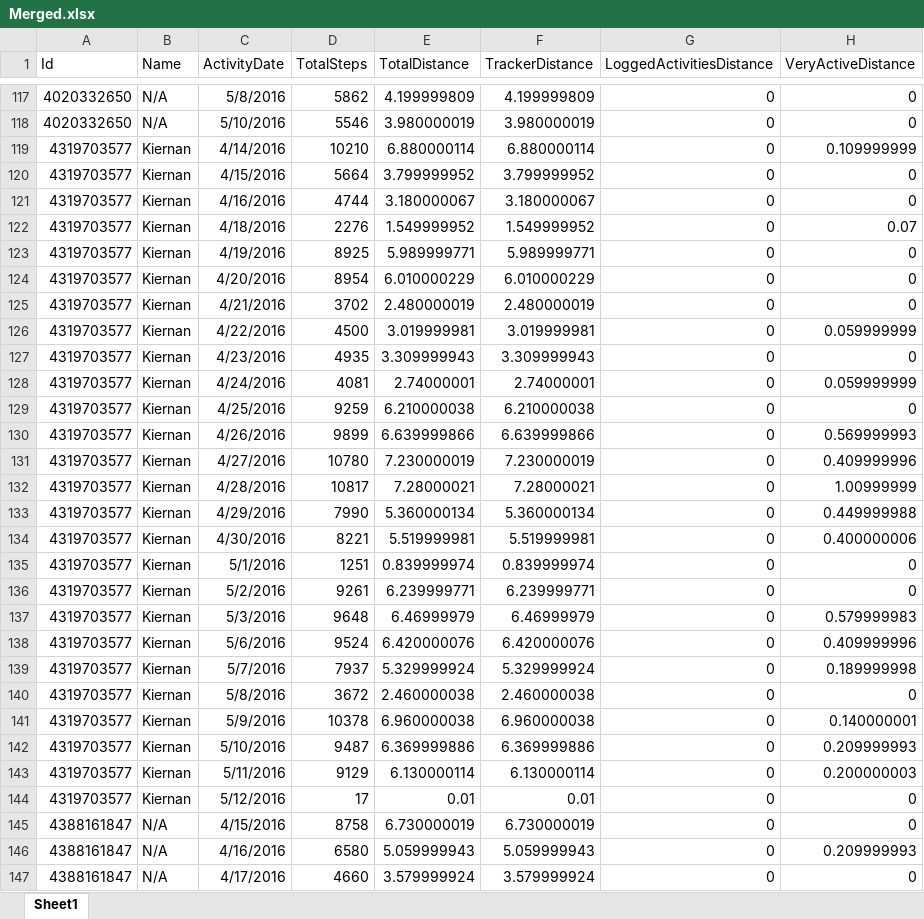
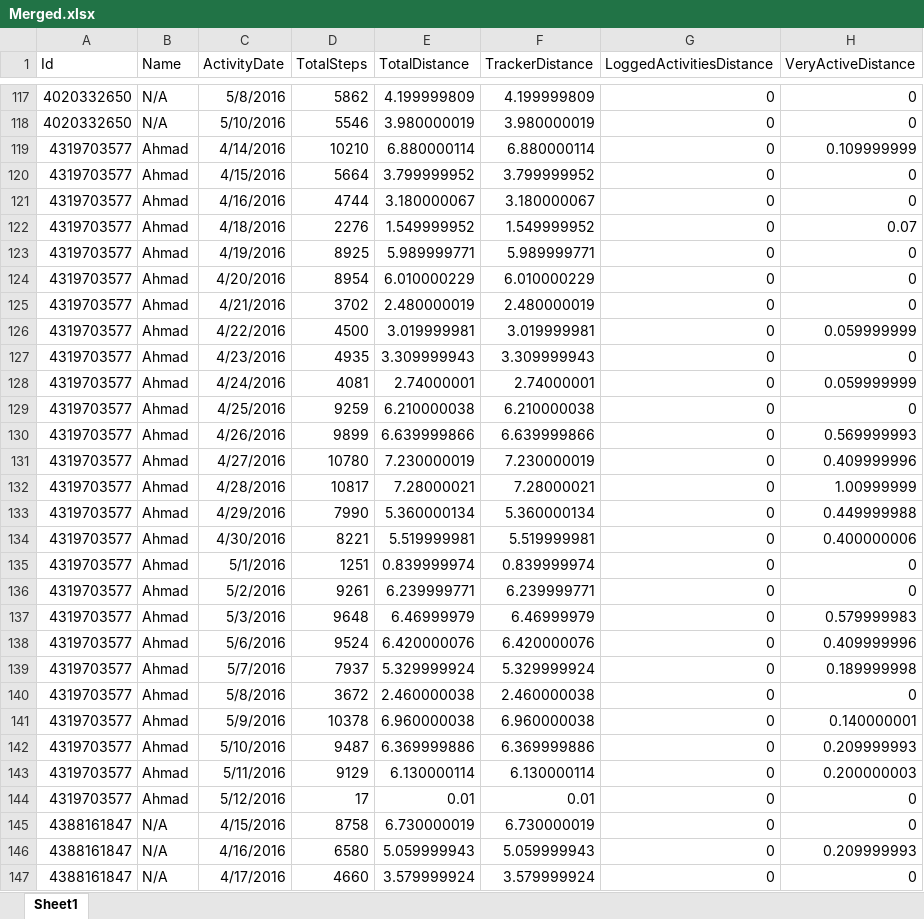
Before and after one commit to Pennswood/CMPSC442-final-project, an Excel workbook: Merged.xlsx, sheet Sheet1, drawn as a sheet; only a part is shown, gaps mark what is left out; values as stored, in another font and other column widths than the file's, no borders; the diff covers the shown part only; the diff names each change by its address in the sheet, - before the commit and + after, or states it on an @@ line.

Commit message:
updated excel file
change names on certain ids

```diff
--- a/Merged.xlsx (sheet Sheet1)
+++ b/Merged.xlsx (sheet Sheet1)
-B119:B144 (Name): Kiernan
+B119:B144 (Name): Ahmad
```
Also changed, not shown: 15 edited cells elsewhere in this sheet, 1 other file.
